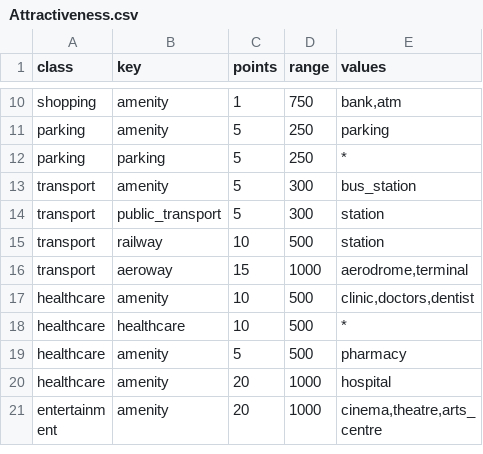
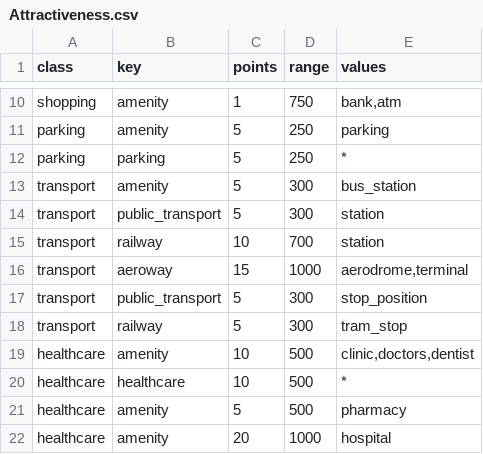
Before and after one commit to pszufe/OSMToolset.jl, a CSV file: Attractiveness.csv, drawn as a sheet; only a part is shown, gaps mark what is left out; the shorter side is filled out with more unchanged rows.

```diff
--- a/Attractiveness.csv
+++ b/Attractiveness.csv
@@ -14,4 +14,6 @@ transport	amenity	5	300	bus_station
 transport	public_transport	5	300	station
-transport	railway	10	500	station
+transport	railway	10	700	station
 transport	aeroway	15	1000	aerodrome,terminal
+transport	public_transport	5	300	stop_position
+transport	railway	5	300	tram_stop
 healthcare	amenity	10	500	clinic,doctors,dentist
```
Also changed, not shown: 1 other file.
